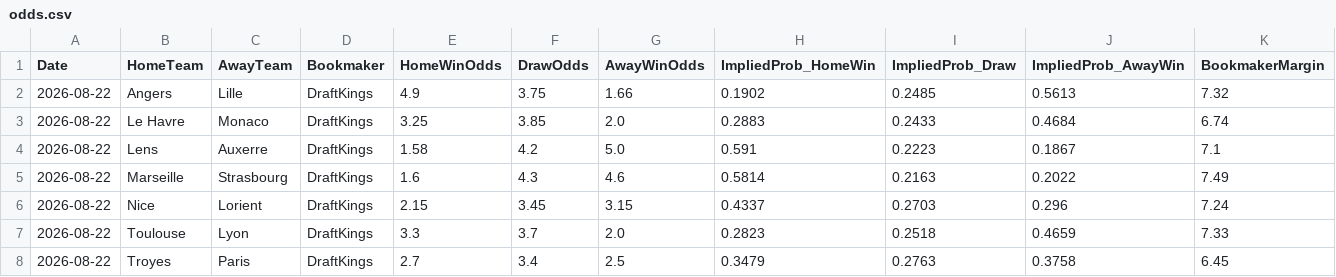
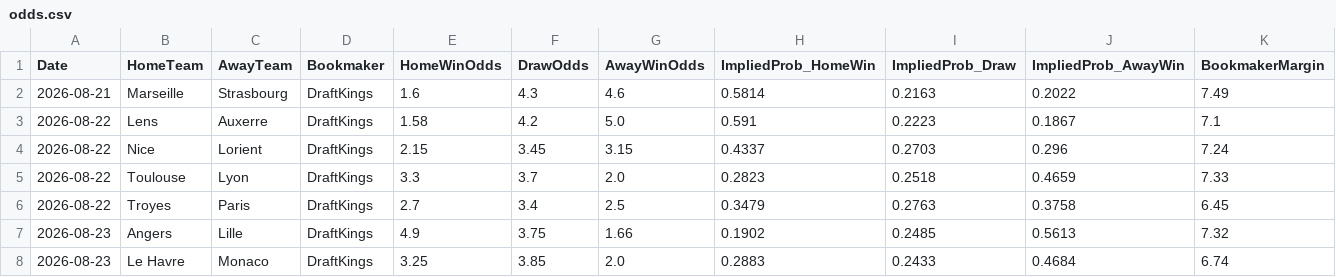
Before and after one commit to gmalbert/ligue-1, a CSV file: data_files/raw/odds.csv, drawn as a sheet; removed rows and columns are numbered as before the commit, all else as after; the diff names each change by its address in the sheet, - before the commit and + after, or states it on an @@ line.

```diff
--- a/data_files/raw/odds.csv
+++ b/data_files/raw/odds.csv
-row 2: 2026-08-22 | Angers | Lille | DraftKings | 4.9 | 3.75 | 1.66 | 0.1902 | 0.2485 | 0.5613 | 7.32
-row 3: 2026-08-22 | Le Havre | Monaco | DraftKings | 3.25 | 3.85 | 2.0 | 0.2883 | 0.2433 | 0.4684 | 6.74
+row 2: 2026-08-21 | Marseille | Strasbourg | DraftKings | 1.6 | 4.3 | 4.6 | 0.5814 | 0.2163 | 0.2022 | 7.49
-row 5: 2026-08-22 | Marseille | Strasbourg | DraftKings | 1.6 | 4.3 | 4.6 | 0.5814 | 0.2163 | 0.2022 | 7.49
+row 7: 2026-08-23 | Angers | Lille | DraftKings | 4.9 | 3.75 | 1.66 | 0.1902 | 0.2485 | 0.5613 | 7.32
+row 8: 2026-08-23 | Le Havre | Monaco | DraftKings | 3.25 | 3.85 | 2.0 | 0.2883 | 0.2433 | 0.4684 | 6.74
```
Also changed, not shown: data_files/model_features/market_features.csv, data_files/predictions_log.csv, 8 other files.
